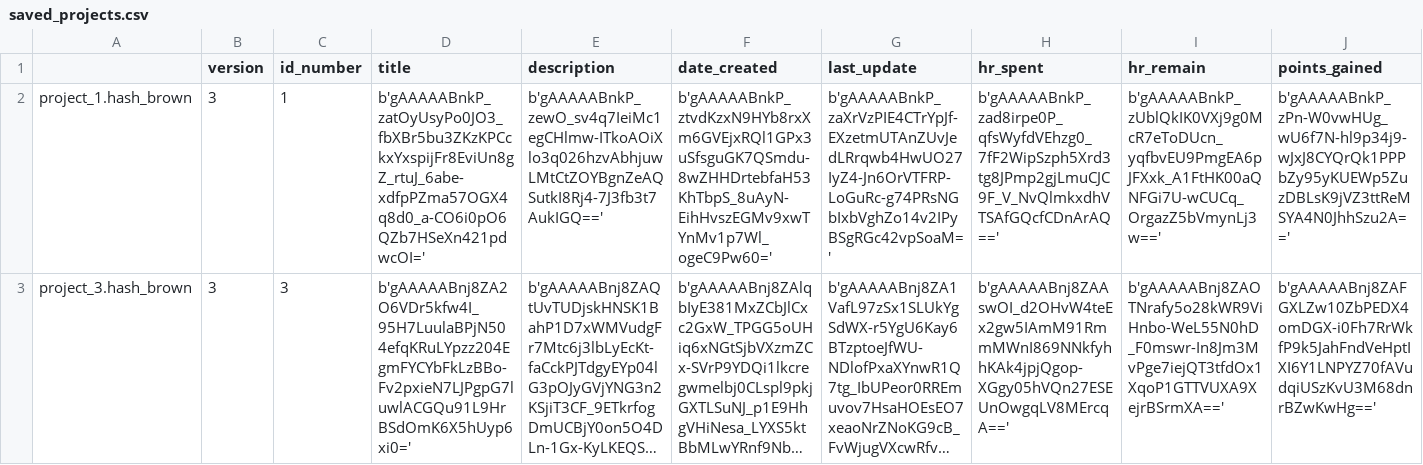
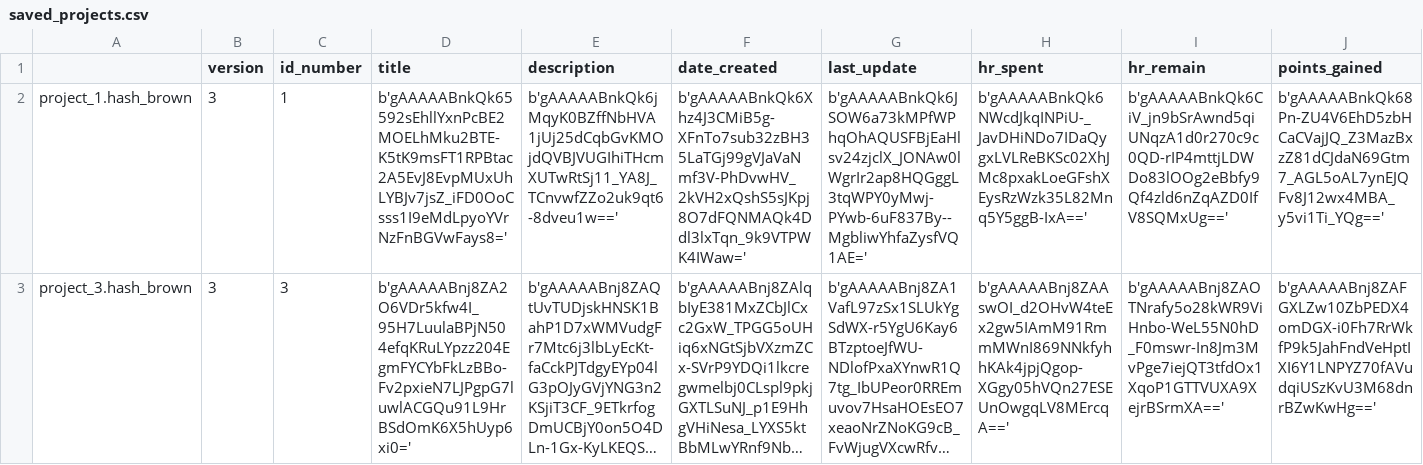
Before and after one commit to Mazchoo/ToDoQt, a CSV file: SavedToDo/saved_projects.csv, drawn as a sheet; long unchanged cells end in …; the diff names each change by its address in the sheet, - before the commit and + after, or states it on an @@ line.

```diff
--- a/SavedToDo/saved_projects.csv
+++ b/SavedToDo/saved_projects.csv
-D2 (title): b'gAAAAABnkP_zatOyUsyPo0JO3_fbXBr5bu3ZKzKPCckxYxspijFr8EviUn8gZ_rtuJ_6abe-xdfpPZma57OGX4q8d0_a-CO6i0pO6QZb7HSeXn421pdwcOI='
+D2 (title): b'gAAAAABnkQk65592sEhllYxnPcBE2MOELhMku2BTE-K5tK9msFT1RPBtac2A5EvJ8EvpMUxUhLYBJv7jsZ_iFD0OoCsss1I9eMdLpyoYVrNzFnBGVwFays8='
-E2 (description): b'gAAAAABnkP_zewO_sv4q7IeiMc1egCHlmw-ITkoAOiXlo3q026hzvAbhjuwLMtCtZOYBgnZeAQSutkI8Rj4-7J3fb3t7AukIGQ=='
+E2 (description): b'gAAAAABnkQk6jMqyK0BZffNbHVA1jUj25dCqbGvKMOjdQVBJVUGIhiTHcmXUTwRtSj11_YA8J_TCnvwfZZo2uk9qt6-8dveu1w=='
-F2 (date_created): b'gAAAAABnkP_ztvdKzxN9HYb8rxXm6GVEjxRQl1GPx3uSfsguGK7QSmdu-8wZHHDrtebfaH53KhTbpS_8uAyN-EihHvszEGMv9xwTYnMv1p7Wl_ogeC9Pw60='
+F2 (date_created): b'gAAAAABnkQk6Xhz4J3CMiB5g-XFnTo7sub32zBH35LaTGj99gVJaVaNmf3V-PhDvwHV_2kVH2xQshS5sJKpj8O7dFQNMAQk4Ddl3lxTqn_9k9VTPWK4IWaw='
-G2 (last_update): b'gAAAAABnkP_zaXrVzPIE4CTrYpJf-EXzetmUTAnZUvJedLRrqwb4HwUO27IyZ4-Jn6OrVTFRP-LoGuRc-g74PRsNGbIxbVghZo14v2IPyBSgRGc42vpSoaM='
+G2 (last_update): b'gAAAAABnkQk6JSOW6a73kMPfWPhqOhAQUSFBjEaHlsv24zjclX_JONAw0lWgrIr2ap8HQGggL3tqWPY0yMwj-PYwb-6uF837By--MgbliwYhfaZysfVQ1AE='
-H2 (hr_spent): b'gAAAAABnkP_zad8irpe0P_qfsWyfdVEhzg0_7fF2WipSzph5Xrd3tg8JPmp2gjLmuCJC9F_V_NvQlmkxdhVTSAfGQcfCDnArAQ=='
+H2 (hr_spent): b'gAAAAABnkQk6NWcdJkqINPiU-_JavDHiNDo7IDaQygxLVLReBKSc02XhJMc8pxakLoeGFshXEysRzWzk35L82Mnq5Y5ggB-IxA=='
-I2 (hr_remain): b'gAAAAABnkP_zUblQkIK0VXj9g0McR7eToDUcn_yqfbvEU9PmgEA6pJFXxk_A1FtHK00aQNFGi7U-wCUCq_OrgazZ5bVmynLj3w=='
+I2 (hr_remain): b'gAAAAABnkQk6CiV_jn9bSrAwnd5qiUNqzA1d0r270c9c0QD-rIP4mttjLDWDo83lOOg2eBbfy9Qf4zld6nZqAZD0IfV8SQMxUg=='
-J2 (points_gained): b'gAAAAABnkP_zPn-W0vwHUg_wU6f7N-hl9p34j9-wJxJ8CYQrQk1PPPbZy95yKUEWp5ZuzDBLsK9jVZ3ttReMSYA4N0JhhSzu2A=='
+J2 (points_gained): b'gAAAAABnkQk68Pn-ZU4V6EhD5zbHCaCVajJQ_Z3MazBxzZ81dCJdaN69Gtm7_AGL5oAL7ynEJQFv8J12wx4MBA_y5vi1Ti_YQg=='
```
Also changed, not shown: SavedToDo/saved_tasks.csv.
